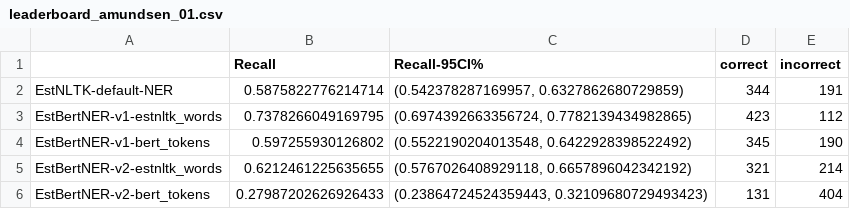
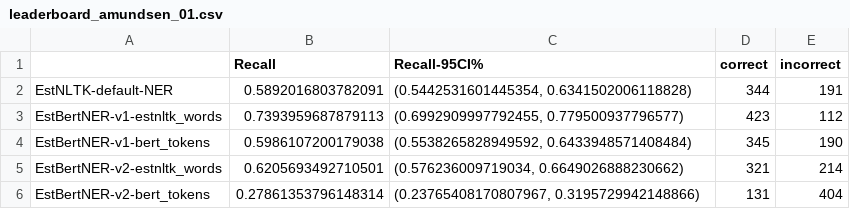
Before and after one commit to estnltk/estnltk-model-data, a CSV file: named_entity_recognition/recall_estimation/benchmarks/leaderboard_amundsen_01.csv, drawn as a sheet.

```diff
--- a/named_entity_recognition/recall_estimation/benchmarks/leaderboard_amundsen_01.csv
+++ b/named_entity_recognition/recall_estimation/benchmarks/leaderboard_amundsen_01.csv
@@ -1,6 +1,6 @@
 ,Recall,Recall-95CI%,correct,incorrect
-EstNLTK-default-NER,0.5875822776214714,"(0.542378287169957, 0.6327862680729859)",344,191
-EstBertNER-v1-estnltk_words,0.7378266049169795,"(0.6974392663356724, 0.7782139434982865)",423,112
-EstBertNER-v1-bert_tokens,0.597255930126802,"(0.5522190204013548, 0.6422928398522492)",345,190
-EstBertNER-v2-estnltk_words,0.6212461225635655,"(0.5767026408929118, 0.6657896042342192)",321,214
-EstBertNER-v2-bert_tokens,0.27987202626926433,"(0.23864724524359443, 0.32109680729493423)",131,404
+EstNLTK-default-NER,0.5892016803782091,"(0.5442531601445354, 0.6341502006118828)",344,191
+EstBertNER-v1-estnltk_words,0.7393959687879113,"(0.6992909997792455, 0.779500937796577)",423,112
+EstBertNER-v1-bert_tokens,0.5986107200179038,"(0.5538265828949592, 0.6433948571408484)",345,190
+EstBertNER-v2-estnltk_words,0.6205693492710501,"(0.576236009719034, 0.6649026888230662)",321,214
+EstBertNER-v2-bert_tokens,0.27861353796148314,"(0.23765408170807967, 0.3195729942148866)",131,404
```
Also changed, not shown: named_entity_recognition/recall_estimation/benchmarks/amundsen_01/data_description.csv, 1 other file.
